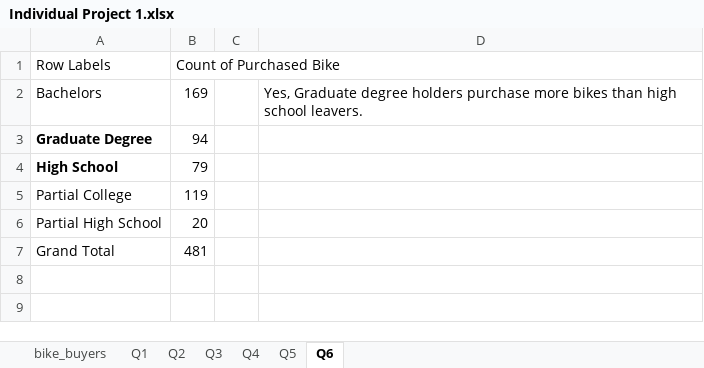
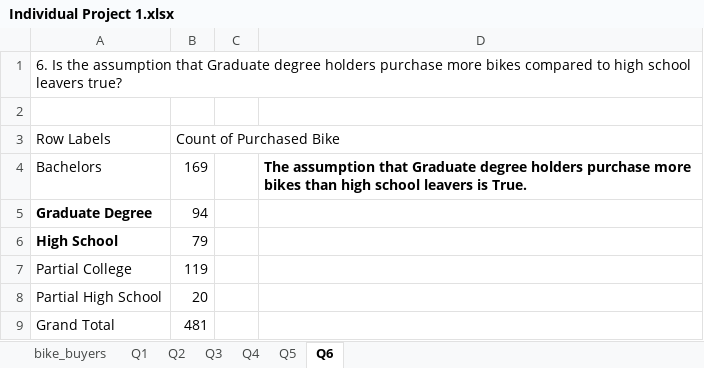
Before and after one commit to ikoghoemmanuell/Grocery-Store-Analysis, an Excel workbook: Individual Project 1.xlsx, sheet Q6, drawn as a sheet; values as stored, in another font and other column widths than the file's, no borders; charts and pictures and conditional formats not drawn; addresses are those after the commit; the diff names each change by its address in the sheet, - before the commit and + after, or states it on an @@ line.

```diff
--- a/Individual Project 1.xlsx (sheet Q6)
+++ b/Individual Project 1.xlsx (sheet Q6)
+row 1: 6. Is the assumption that Graduate degree holders purchase more bikes compared to high school leavers true?
+row 2: (empty)
-D4: Yes, Graduate degree holders purchase more bikes than high school leavers.
+D4: The assumption that Graduate degree holders purchase more bikes than high school leavers is True.
-D4 bold: off
+D4 bold: on
```
Also changed, not shown: sheet Q5, sheet Q2, sheet Q3, sheet Q4, sheet Q1, charts or pictures, Peer programming project 1.xlsx.
